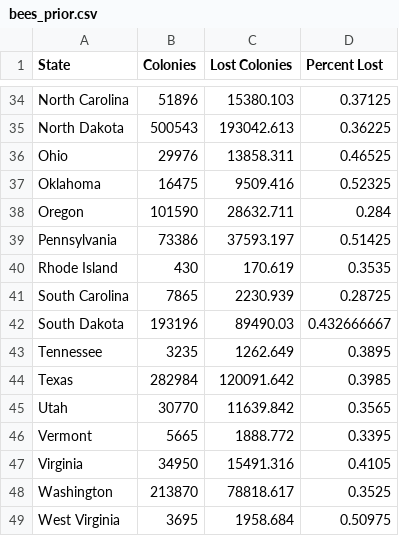
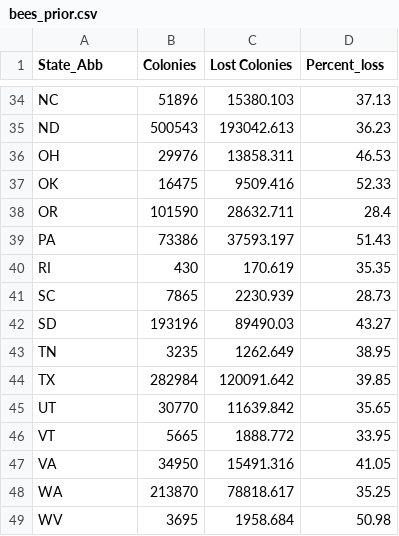
Before and after one commit to Romainedavid92/SMU-Project1-Group5, a CSV file: bees_prior.csv, drawn as a sheet; only a part is shown, gaps mark what is left out; the diff covers the shown part only; the diff names each change by its address in the sheet, - before the commit and + after, or states it on an @@ line.

```diff
--- a/bees_prior.csv
+++ b/bees_prior.csv
-A1: State
+A1: State_Abb
-D1: Percent Lost
+D1: Percent_loss
-A34 (State_Abb): North Carolina
+A34 (State_Abb): NC
-D34 (Percent_loss): 0.37125
+D34 (Percent_loss): 37.13
-A35 (State_Abb): North Dakota
+A35 (State_Abb): ND
-D35 (Percent_loss): 0.36225
+D35 (Percent_loss): 36.23
-A36 (State_Abb): Ohio
+A36 (State_Abb): OH
-D36 (Percent_loss): 0.46525
+D36 (Percent_loss): 46.53
-A37 (State_Abb): Oklahoma
+A37 (State_Abb): OK
-D37 (Percent_loss): 0.52325
+D37 (Percent_loss): 52.33
-A38 (State_Abb): Oregon
+A38 (State_Abb): OR
-D38 (Percent_loss): 0.284
+D38 (Percent_loss): 28.4
-A39 (State_Abb): Pennsylvania
+A39 (State_Abb): PA
-D39 (Percent_loss): 0.51425
+D39 (Percent_loss): 51.43
-A40 (State_Abb): Rhode Island
+A40 (State_Abb): RI
-D40 (Percent_loss): 0.3535
+D40 (Percent_loss): 35.35
-A41 (State_Abb): South Carolina
+A41 (State_Abb): SC
-D41 (Percent_loss): 0.28725
+D41 (Percent_loss): 28.73
-A42 (State_Abb): South Dakota
+A42 (State_Abb): SD
-D42 (Percent_loss): 0.432666667
+D42 (Percent_loss): 43.27
-A43 (State_Abb): Tennessee
+A43 (State_Abb): TN
-D43 (Percent_loss): 0.3895
+D43 (Percent_loss): 38.95
-A44 (State_Abb): Texas
+A44 (State_Abb): TX
-D44 (Percent_loss): 0.3985
+D44 (Percent_loss): 39.85
-A45 (State_Abb): Utah
+A45 (State_Abb): UT
-D45 (Percent_loss): 0.3565
+D45 (Percent_loss): 35.65
-A46 (State_Abb): Vermont
+A46 (State_Abb): VT
-D46 (Percent_loss): 0.3395
+D46 (Percent_loss): 33.95
-A47 (State_Abb): Virginia
+A47 (State_Abb): VA
-D47 (Percent_loss): 0.4105
+D47 (Percent_loss): 41.05
-A48 (State_Abb): Washington
+A48 (State_Abb): WA
-D48 (Percent_loss): 0.3525
+D48 (Percent_loss): 35.25
-A49 (State_Abb): West Virginia
+A49 (State_Abb): WV
-D49 (Percent_loss): 0.50975
+D49 (Percent_loss): 50.98
```
Also changed, not shown: 68 edited cells elsewhere in this file, 1 other file.
